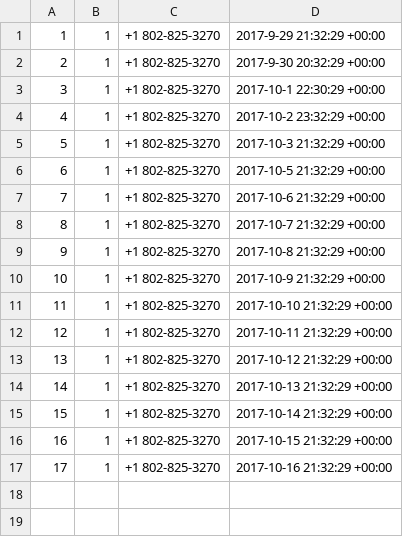
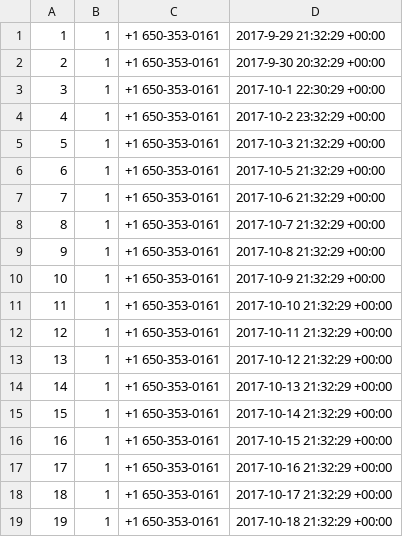
Before and after one commit to savdevarney/habot, a CSV file: data/successes.csv, drawn as a sheet.

Commit message:
Complete success action/event with HaBot responding with custom JSON in response following success requst made by DialogFlow at webhook.

```diff
--- a/data/successes.csv
+++ b/data/successes.csv
@@ -1,17 +1,19 @@
-1,1,+1 802-825-3270,2017-9-29 21:32:29 +00:00
-2,1,+1 802-825-3270,2017-9-30 20:32:29 +00:00
-3,1,+1 802-825-3270,2017-10-1 22:30:29 +00:00
-4,1,+1 802-825-3270,2017-10-2 23:32:29 +00:00
-5,1,+1 802-825-3270,2017-10-3 21:32:29 +00:00
-6,1,+1 802-825-3270,2017-10-5 21:32:29 +00:00
-7,1,+1 802-825-3270,2017-10-6 21:32:29 +00:00
-8,1,+1 802-825-3270,2017-10-7 21:32:29 +00:00
-9,1,+1 802-825-3270,2017-10-8 21:32:29 +00:00
-10,1,+1 802-825-3270,2017-10-9 21:32:29 +00:00
-11,1,+1 802-825-3270,2017-10-10 21:32:29 +00:00
-12,1,+1 802-825-3270,2017-10-11 21:32:29 +00:00
-13,1,+1 802-825-3270,2017-10-12 21:32:29 +00:00
-14,1,+1 802-825-3270,2017-10-13 21:32:29 +00:00
-15,1,+1 802-825-3270,2017-10-14 21:32:29 +00:00
-16,1,+1 802-825-3270,2017-10-15 21:32:29 +00:00
-17,1,+1 802-825-3270,2017-10-16 21:32:29 +00:00
+1,1,+1 650-353-0161,2017-9-29 21:32:29 +00:00
+2,1,+1 650-353-0161,2017-9-30 20:32:29 +00:00
+3,1,+1 650-353-0161,2017-10-1 22:30:29 +00:00
+4,1,+1 650-353-0161,2017-10-2 23:32:29 +00:00
+5,1,+1 650-353-0161,2017-10-3 21:32:29 +00:00
+6,1,+1 650-353-0161,2017-10-5 21:32:29 +00:00
+7,1,+1 650-353-0161,2017-10-6 21:32:29 +00:00
+8,1,+1 650-353-0161,2017-10-7 21:32:29 +00:00
+9,1,+1 650-353-0161,2017-10-8 21:32:29 +00:00
+10,1,+1 650-353-0161,2017-10-9 21:32:29 +00:00
+11,1,+1 650-353-0161,2017-10-10 21:32:29 +00:00
+12,1,+1 650-353-0161,2017-10-11 21:32:29 +00:00
+13,1,+1 650-353-0161,2017-10-12 21:32:29 +00:00
+14,1,+1 650-353-0161,2017-10-13 21:32:29 +00:00
+15,1,+1 650-353-0161,2017-10-14 21:32:29 +00:00
+16,1,+1 650-353-0161,2017-10-15 21:32:29 +00:00
+17,1,+1 650-353-0161,2017-10-16 21:32:29 +00:00
+18,1,+1 650-353-0161,2017-10-17 21:32:29 +00:00
+19,1,+1 650-353-0161,2017-10-18 21:32:29 +00:00
```
Also changed, not shown: 16 other files.
